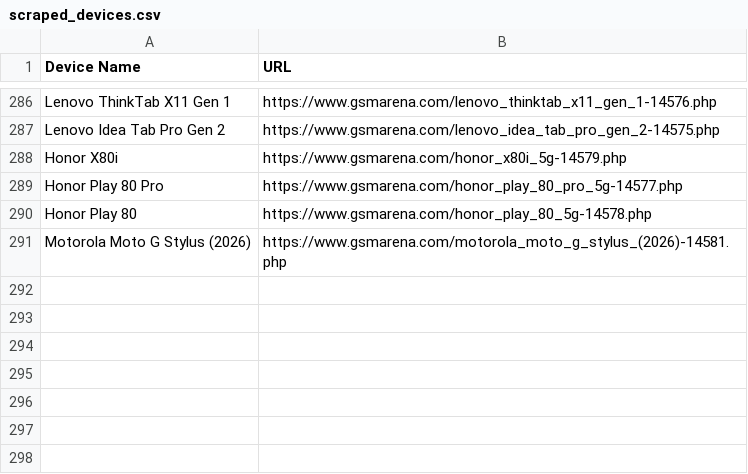
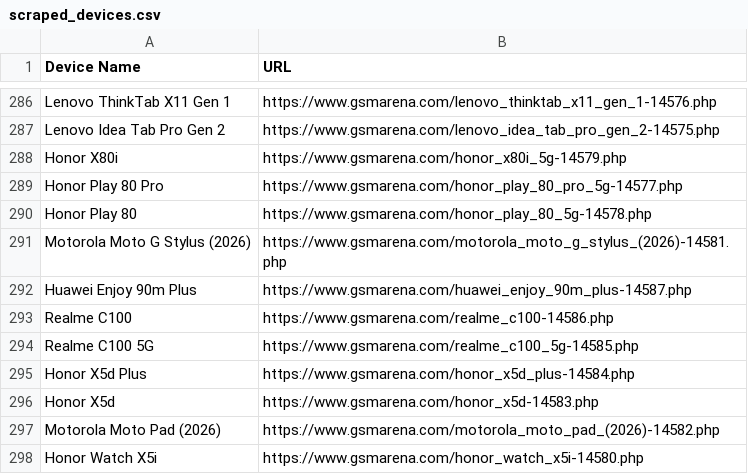
Before and after one commit to fahimpyto/ZuZu_autbot, a CSV file: scraped_devices.csv, drawn as a sheet; only a part is shown, gaps mark what is left out.

```diff
--- a/scraped_devices.csv
+++ b/scraped_devices.csv
@@ -291 +291,8 @@ Honor Play 80,https://www.gsmarena.com/honor_play_80_5g-14578.php
 Motorola Moto G Stylus (2026),https://www.gsmarena.com/motorola_moto_g_stylus_(2026)-14581.php
+Huawei Enjoy 90m Plus,https://www.gsmarena.com/huawei_enjoy_90m_plus-14587.php
+Realme C100,https://www.gsmarena.com/realme_c100-14586.php
+Realme C100 5G,https://www.gsmarena.com/realme_c100_5g-14585.php
+Honor X5d Plus,https://www.gsmarena.com/honor_x5d_plus-14584.php
+Honor X5d,https://www.gsmarena.com/honor_x5d-14583.php
+Motorola Moto Pad (2026),https://www.gsmarena.com/motorola_moto_pad_(2026)-14582.php
+Honor Watch X5i,https://www.gsmarena.com/honor_watch_x5i-14580.php
```
Also changed, not shown: 21 other files.
